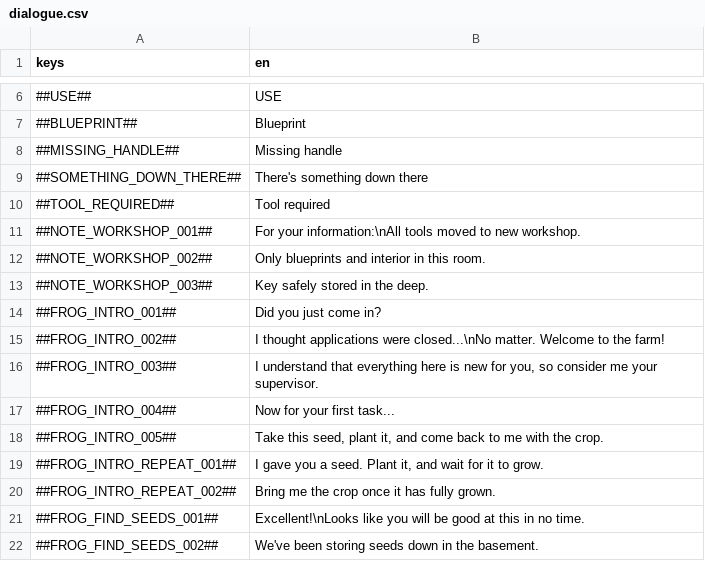
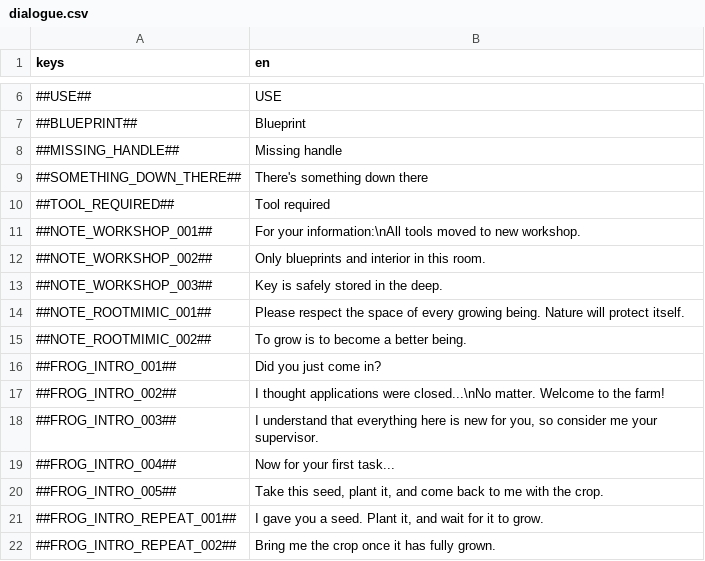
Before and after one commit to flawlesshappiness/BlueskyFarm, a CSV file: Dialogue/dialogue.csv, drawn as a sheet; only a part is shown, gaps mark what is left out; the shorter side is filled out with more unchanged rows.

Commit message:
Added root mimic note

```diff
--- a/Dialogue/dialogue.csv
+++ b/Dialogue/dialogue.csv
@@ -12,3 +12,5 @@ keys;en
 ##NOTE_WORKSHOP_002##;Only blueprints and interior in this room.
-##NOTE_WORKSHOP_003##;Key safely stored in the deep.
+##NOTE_WORKSHOP_003##;Key is safely stored in the deep.
+##NOTE_ROOTMIMIC_001##;Please respect the space of every growing being. Nature will protect itself.
+##NOTE_ROOTMIMIC_002##;To grow is to become a better being.
 ##FROG_INTRO_001##;Did you just come in?
```
Also changed, not shown: 4 other files.
